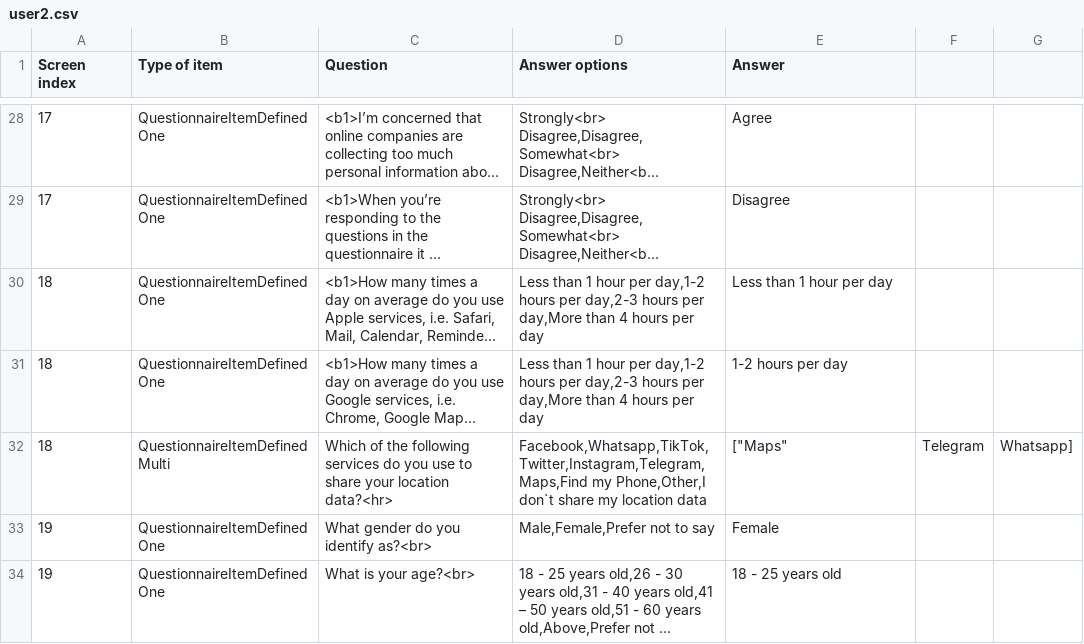
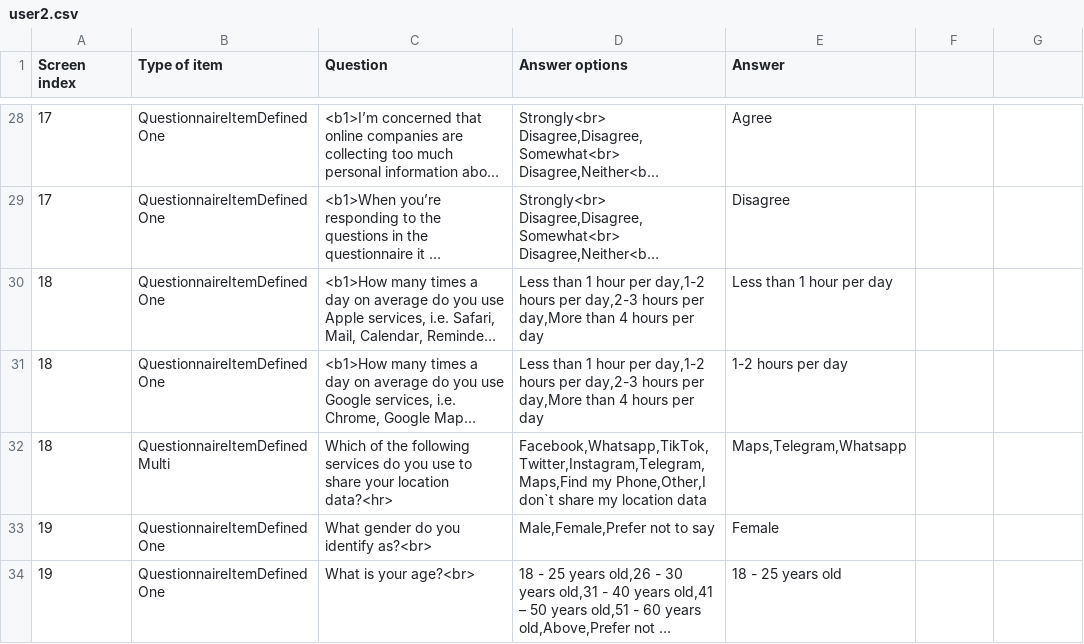
Before and after one commit to ferasalsabaa/LocTrace_data, a CSV file: part2/user2.csv, drawn as a sheet; only a part is shown, gaps mark what is left out; long unchanged cells end in …; the diff names each change by its address in the sheet, - before the commit and + after, or states it on an @@ line.

```diff
--- a/part2/user2.csv
+++ b/part2/user2.csv
-E32 (Answer): ["Maps"
+E32 (Answer): Maps,Telegram,Whatsapp
-F32: Telegram
+F32: (empty)
-G32: Whatsapp]
+G32: (empty)
```
Also changed, not shown: part2/user3.csv, part2/user6.csv.
